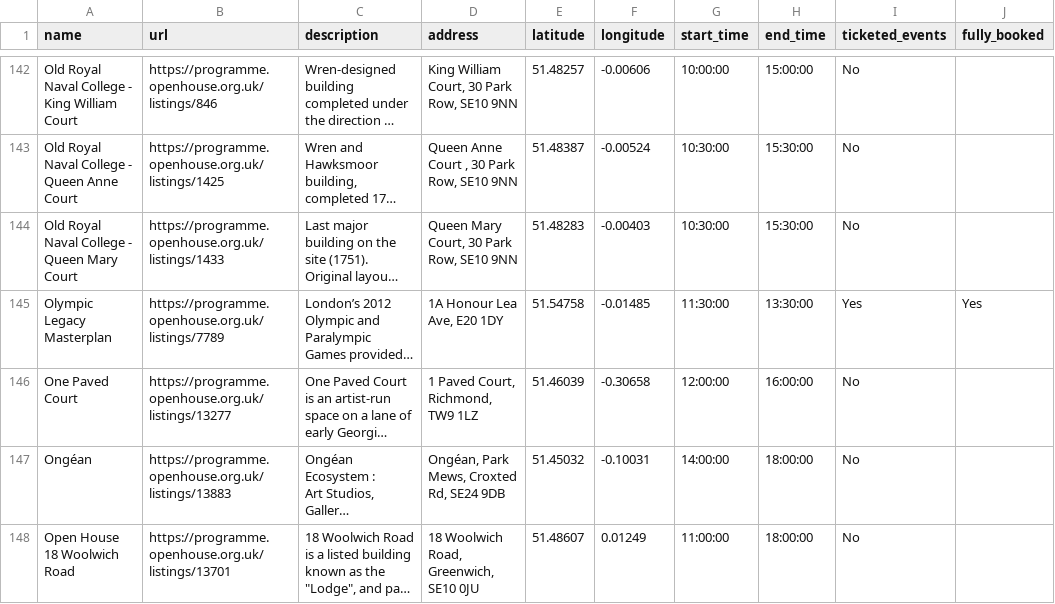
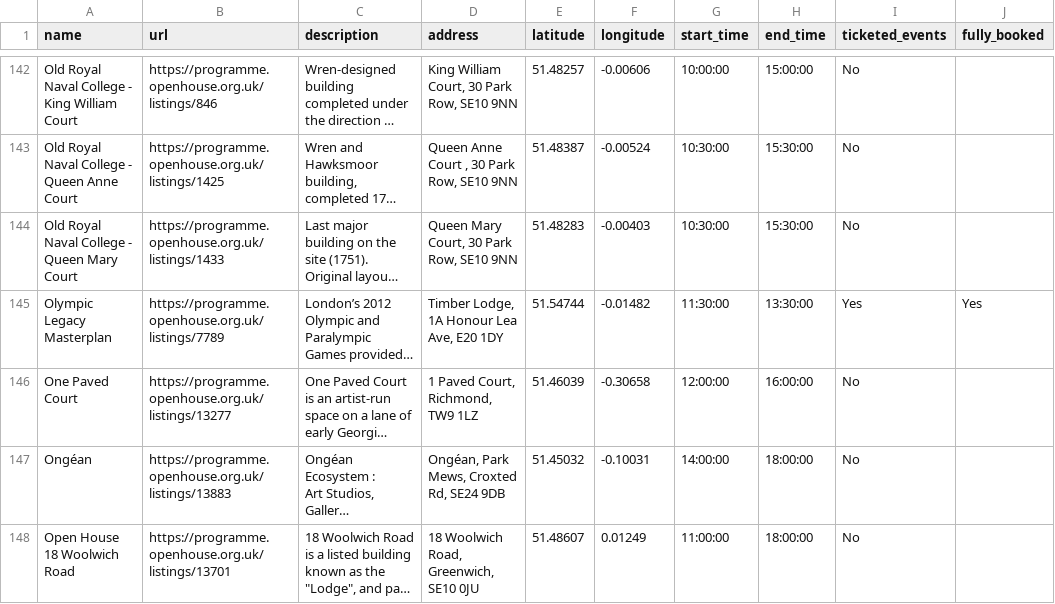
Before and after one commit to infrastructureclub/open-house-london-data, a CSV file: csv/2026/2026-09-12.csv, drawn as a sheet; only a part is shown, gaps mark what is left out; long unchanged cells end in …; the diff names each change by its address in the sheet, - before the commit and + after, or states it on an @@ line.

Commit message:
Automatic OH London data update

```diff
--- a/csv/2026/2026-09-12.csv
+++ b/csv/2026/2026-09-12.csv
-D145 (address): 1A Honour Lea Ave, E20 1DY
+D145 (address): Timber Lodge, 1A Honour Lea Ave, E20 1DY
-E145 (latitude): 51.54758
+E145 (latitude): 51.54744
-F145 (longitude): -0.01485
+F145 (longitude): -0.01482
```
Also changed, not shown: 5 other files.
